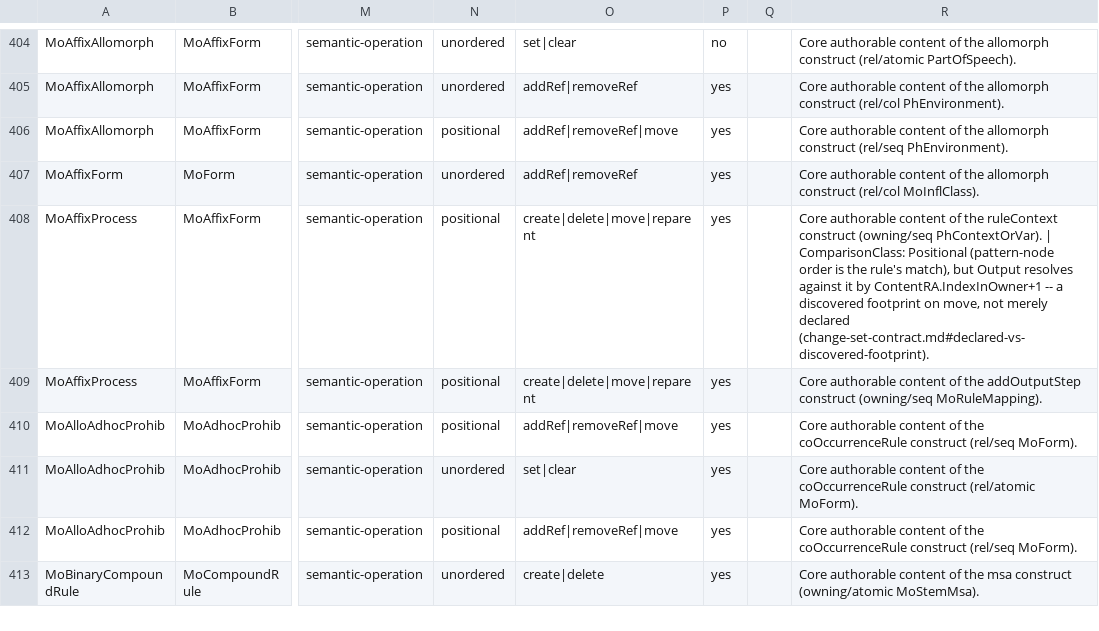
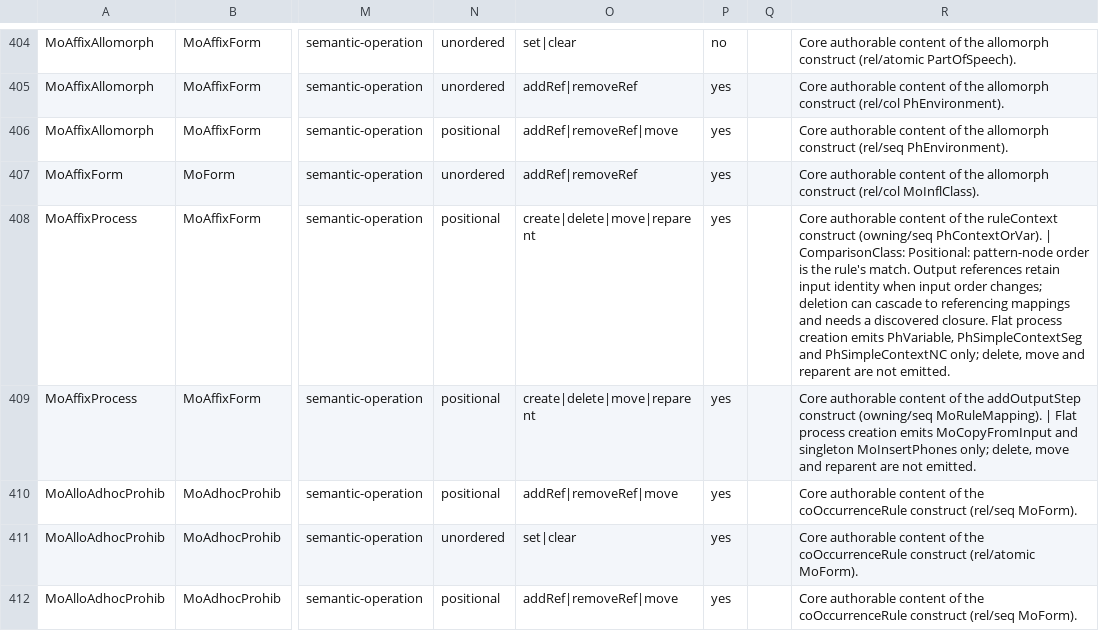
Before and after one commit to sillsdev/motif, a TSV file: manifest/liblcm-inventory.tsv, drawn as a sheet; only a part is shown, gaps mark what is left out; the shorter side is filled out with more unchanged rows; the diff names each change by its address in the sheet, - before the commit and + after, or states it on an @@ line.

```diff
--- a/manifest/liblcm-inventory.tsv
+++ b/manifest/liblcm-inventory.tsv
-R408: …| ComparisonClass: Positional (pattern-node order is the rule's match), but Output resolves against it by ContentRA.IndexInOwner+1 -- a discovered footprint on move, not merely declared (change-set-contract.md#declared-vs-discovered-footprint).
+R408: …| ComparisonClass: Positional: pattern-node order is the rule's match. Output references retain input identity when input order changes; deletion can cascade to referencing mappings and needs a discovered closure. Flat process creation emits PhVariable, PhSimpleContextSeg and PhSimpleContextNC only; delete, move and reparent are not emitted.
-R409: …(owning/seq MoRuleMapping).
+R409: …(owning/seq MoRuleMapping). | Flat process creation emits MoCopyFromInput and singleton MoInsertPhones only; delete, move and reparent are not emitted.
```
Also changed, not shown: manifest/kind-descriptions.tsv, 34 other files.
